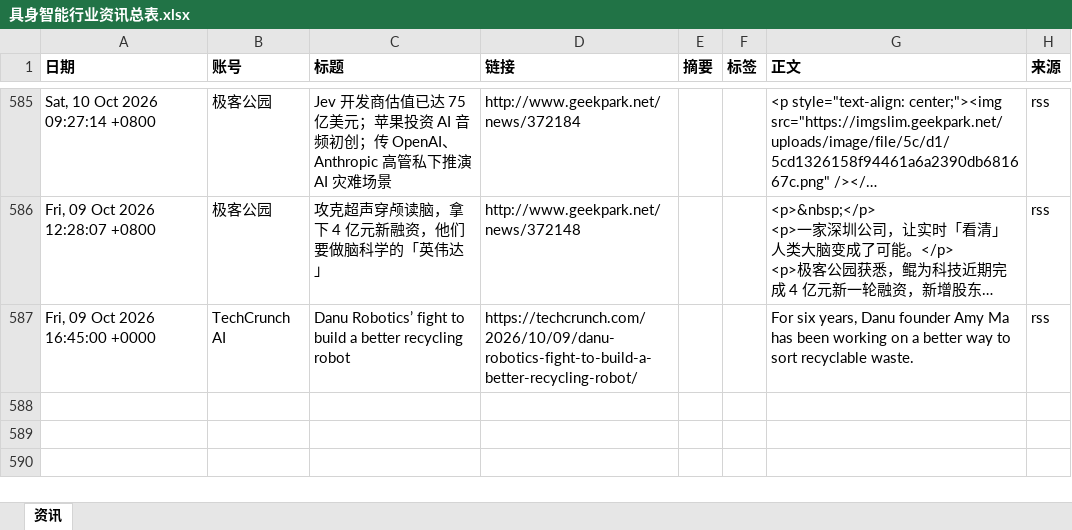
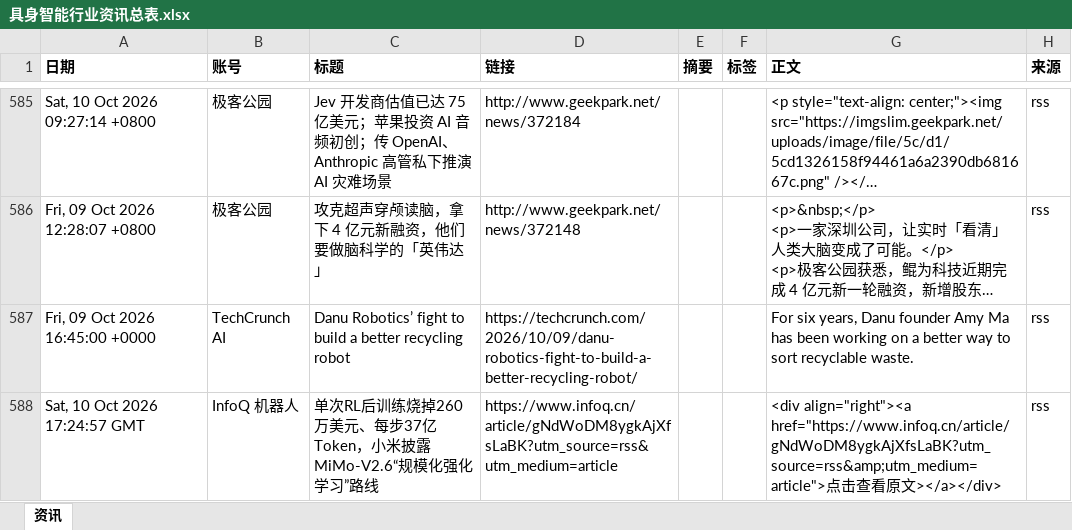
Before and after one commit to Yta402/colinfor-embodied-ai, an Excel workbook: data/具身智能行业资讯总表.xlsx, sheet 资讯, drawn as a sheet; only a part is shown, gaps mark what is left out; long unchanged cells end in …; values as stored, in another font and other column widths than the file's, no borders; the diff covers the shown part only; the diff names each change by its address in the sheet, - before the commit and + after, or states it on an @@ line.

```diff
--- a/data/具身智能行业资讯总表.xlsx (sheet 资讯)
+++ b/data/具身智能行业资讯总表.xlsx (sheet 资讯)
+row 588: Sat, 10 Oct 2026 17:24:57 GMT | InfoQ 机器人 | 单次RL后训练烧掉260万美元、每步37亿Token，小米披露MiMo-V2.6“规模化强化学习”路线 | https://www.infoq.cn/article/gNdWoDM8ygkAjXfsLaBK?utm_source=rss&utm_medium=article |  |  | <div align="right"><a href="https://www.infoq.cn/article/gNdWoDM8ygkAjXfsLaBK?utm_source=rss&amp;utm_medium=article">点击查看原文></a></div> | rss
```
Also changed, not shown: 1 added row elsewhere in this sheet, 4 other files.
